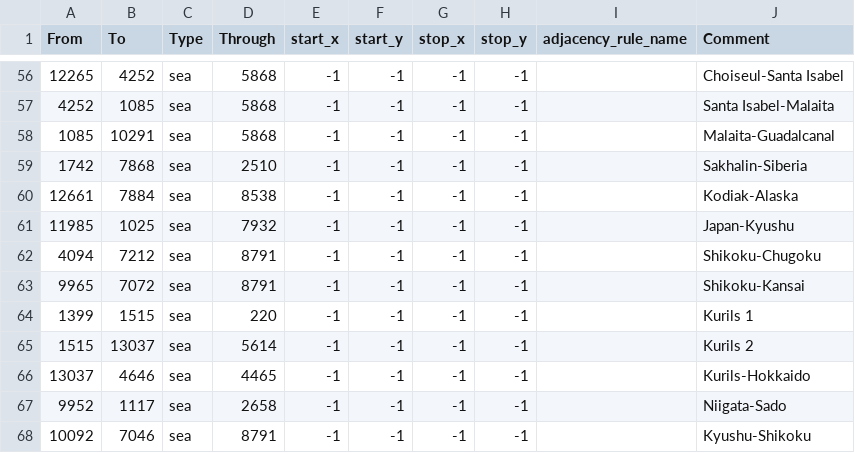
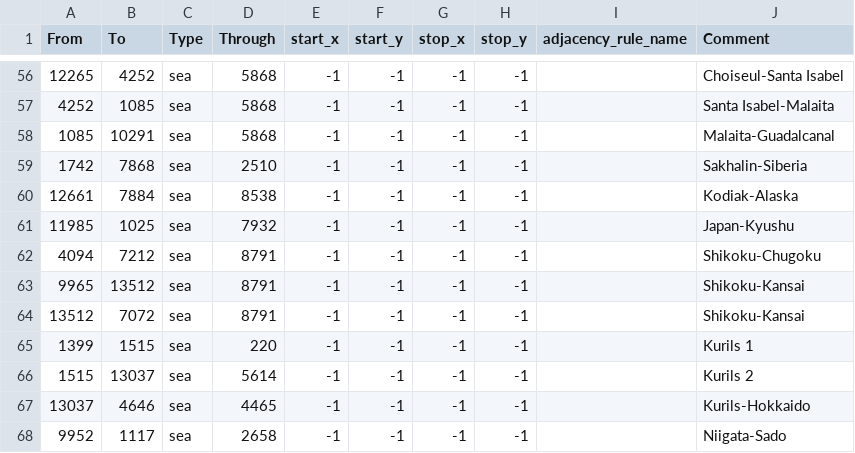
Before and after one commit to QAQWQAQWQ/DR, a CSV file: map/adjacencies.csv, drawn as a sheet; only a part is shown, gaps mark what is left out; the shorter side is filled out with more unchanged rows.

```diff
--- a/map/adjacencies.csv
+++ b/map/adjacencies.csv
@@ -62,3 +62,4 @@ From;To;Type;Through;start_x;start_y;stop_x;stop_y;adjacency_rule_name;Comment
 4094;7212;sea;8791;-1;-1;-1;-1;;Shikoku-Chugoku
-9965;7072;sea;8791;-1;-1;-1;-1;;Shikoku-Kansai
+9965;13512;sea;8791;-1;-1;-1;-1;;Shikoku-Kansai
+13512;7072;sea;8791;-1;-1;-1;-1;;Shikoku-Kansai
 1399;1515;sea;220;-1;-1;-1;-1;;Kurils 1
```
Also changed, not shown: 9 other files.
